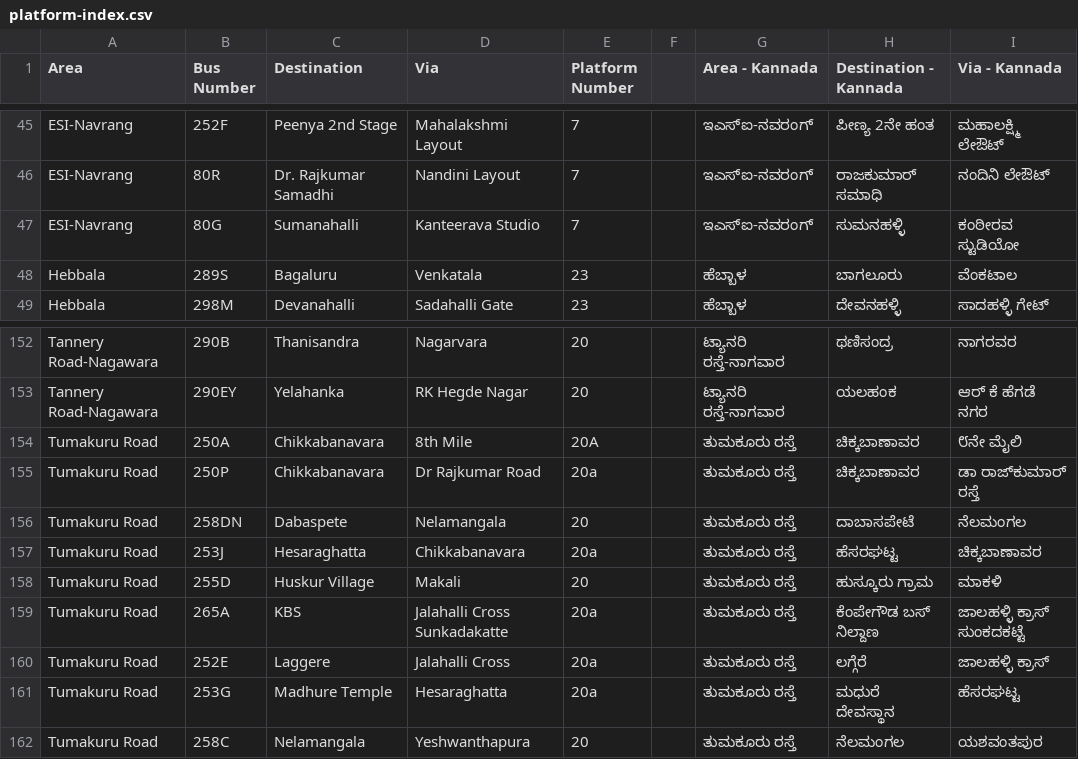
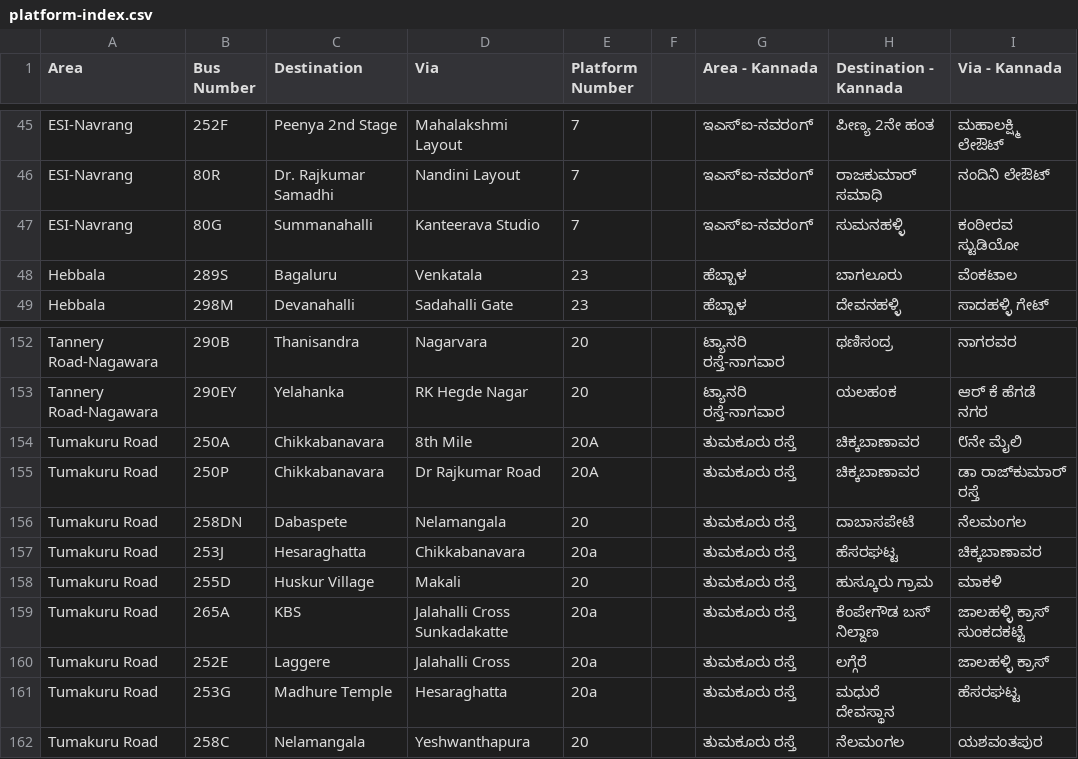
Before and after one commit to bengawalk/majestic, a CSV file: input/platform-index.csv (was static/data/platform-index.csv), drawn as a sheet; only a part is shown, gaps mark what is left out.

```diff
--- a/static/data/platform-index.csv
+++ b/input/platform-index.csv
@@ -46,3 +46,3 @@ ESI-Navrang,252F,Peenya 2nd Stage,Mahalakshmi Layout,7,,ಇಎಸ್ಐ-ನವ
 ESI-Navrang,80R,Dr. Rajkumar Samadhi,Nandini Layout,7,,ಇಎಸ್ಐ-ನವರಂಗ್,ರಾಜಕುಮಾರ್ ಸಮಾಧಿ,ನಂದಿನಿ ಲೇಔಟ್
-ESI-Navrang,80G,Sumanahalli,Kanteerava Studio,7,,ಇಎಸ್ಐ-ನವರಂಗ್,ಸುಮನಹಳ್ಳಿ,ಕಂಠೀರವ ಸ್ಟುಡಿಯೋ
+ESI-Navrang,80G,Summanahalli,Kanteerava Studio,7,,ಇಎಸ್ಐ-ನವರಂಗ್,ಸುಮನಹಳ್ಳಿ,ಕಂಠೀರವ ಸ್ಟುಡಿಯೋ
 Hebbala ,289S,Bagaluru,Venkatala,23,,ಹೆಬ್ಬಾಳ,ಬಾಗಲೂರು,ವೆಂಕಟಾಲ
@@ -154,3 +154,3 @@ Tannery Road-Nagawara,290EY,Yelahanka,RK Hegde Nagar,20,,ಟ್ಯಾನರಿ
 Tumakuru Road,250A,Chikkabanavara,8th Mile,20A,,ತುಮಕೂರು ರಸ್ತೆ,ಚಿಕ್ಕಬಾಣಾವರ,೮ನೇ ಮೈಲಿ
-Tumakuru Road,250P,Chikkabanavara,Dr Rajkumar Road,20a,,ತುಮಕೂರು ರಸ್ತೆ,ಚಿಕ್ಕಬಾಣಾವರ,ಡಾ ರಾಜ್‌ಕುಮಾರ್ ರಸ್ತೆ
+Tumakuru Road,250P,Chikkabanavara,Dr Rajkumar Road,20A,,ತುಮಕೂರು ರಸ್ತೆ,ಚಿಕ್ಕಬಾಣಾವರ,ಡಾ ರಾಜ್‌ಕುಮಾರ್ ರಸ್ತೆ
 Tumakuru Road,258DN,Dabaspete,Nelamangala,20,,ತುಮಕೂರು ರಸ್ತೆ,ದಾಬಾಸಪೇಟೆ,ನೆಲಮಂಗಲ
```
Also changed, not shown: 34 other files.
